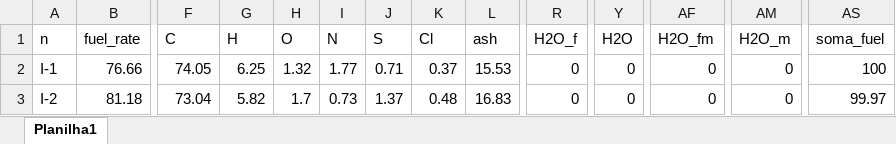
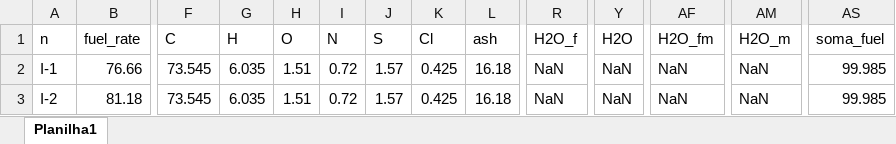
Before and after one commit to jubaldi/gasification, an Excel workbook: data/texaco_data.xlsx, sheet Planilha1, drawn as a sheet; only a part is shown, gaps mark what is left out; values as stored, in another font and other column widths than the file's, no borders; the diff covers the shown part only; the diff names each change by its address in the sheet, - before the commit and + after, or states it on an @@ line.

```diff
--- a/data/texaco_data.xlsx (sheet Planilha1)
+++ b/data/texaco_data.xlsx (sheet Planilha1)
-F2 (C): 74.05
+F2 (C): 73.545
-G2 (H): 6.25
+G2 (H): 6.035
-H2 (O): 1.32
+H2 (O): 1.51
-I2 (N): 1.77
+I2 (N): 0.72
-J2 (S): 0.71
+J2 (S): 1.57
-K2 (Cl): 0.37
+K2 (Cl): 0.425
-L2 (ash): 15.53
+L2 (ash): 16.18
-R2:R3 (H2O_f): 0
+R2:R3 (H2O_f): NaN
-Y2:Y3 (H2O): 0
+Y2:Y3 (H2O): NaN
-AF2:AF3 (H2O_fm): 0
+AF2:AF3 (H2O_fm): NaN
-AM2:AM3 (H2O_m): 0
+AM2:AM3 (H2O_m): NaN
-AS2 (soma_fuel): 100
+AS2 (soma_fuel): 99.985
-F3 (C): 73.04
+F3 (C): 73.545
-G3 (H): 5.82
+G3 (H): 6.035
-H3 (O): 1.7
+H3 (O): 1.51
-I3 (N): 0.73
+I3 (N): 0.72
-J3 (S): 1.37
+J3 (S): 1.57
-K3 (Cl): 0.48
+K3 (Cl): 0.425
-L3 (ash): 16.83
+L3 (ash): 16.18
-AS3 (soma_fuel): 99.97
+AS3 (soma_fuel): 99.985
```
Also changed, not shown: 738 edited cells elsewhere in this sheet, 21 other files.
